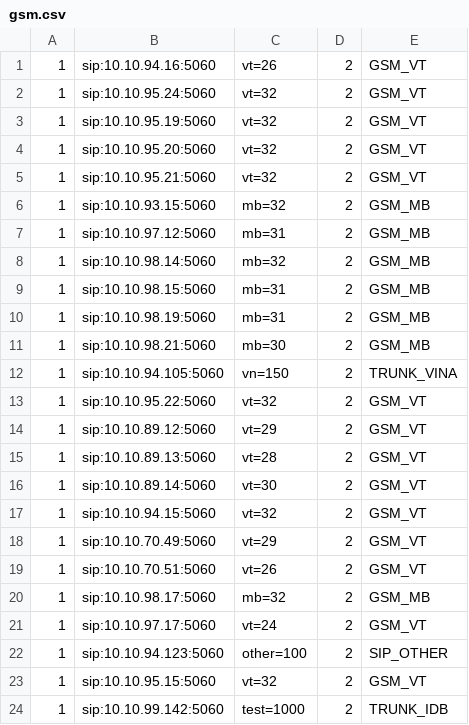
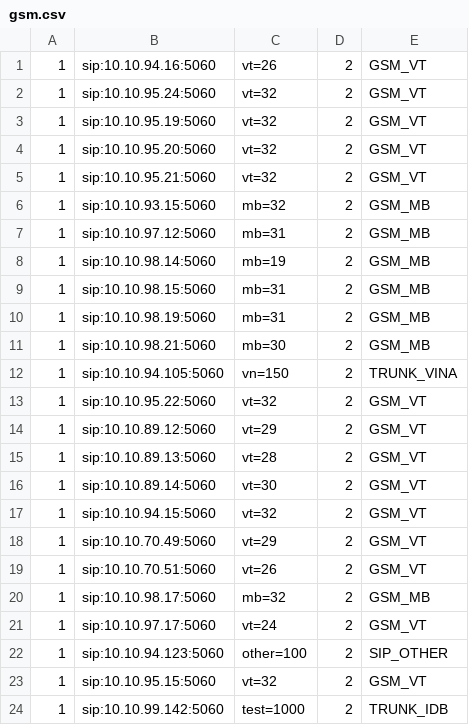
Before and after one commit to devops-itcs/CONFIG-CHANNEL-VPB-MAIN, a CSV file: gsm.csv, drawn as a sheet.

Commit message:
Update gsm.csv

```diff
--- a/gsm.csv
+++ b/gsm.csv
@@ -7,3 +7,3 @@
 1,sip:10.10.97.12:5060,mb=31,2,GSM_MB
-1,sip:10.10.98.14:5060,mb=32,2,GSM_MB
+1,sip:10.10.98.14:5060,mb=19,2,GSM_MB
 1,sip:10.10.98.15:5060,mb=31,2,GSM_MB
```
